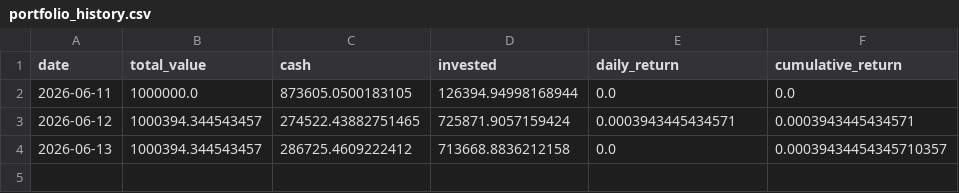
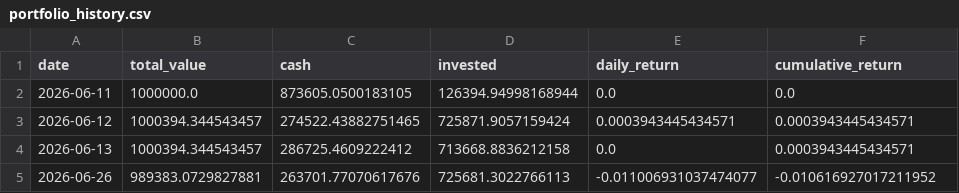
Before and after one commit to pradnyaw25/ai-portfolio-manager, a CSV file: data/portfolio_history.csv, drawn as a sheet.

```diff
--- a/data/portfolio_history.csv
+++ b/data/portfolio_history.csv
@@ -3,2 +3,3 @@ date,total_value,cash,invested,daily_return,cumulative_return
 2026-06-12,1000394.344543457,274522.43882751465,725871.9057159424,0.0003943445434571,0.0003943445434571
-2026-06-13,1000394.344543457,286725.4609222412,713668.8836212158,0.0,0.00039434454345710357
+2026-06-13,1000394.344543457,286725.4609222412,713668.8836212158,0.0,0.0003943445434571
+2026-06-26,989383.0729827881,263701.77070617676,725681.3022766113,-0.011006931037474077,-0.010616927017211952
```
Also changed, not shown: data/benchmark_history.csv, data/trades.csv, 13 other files.
